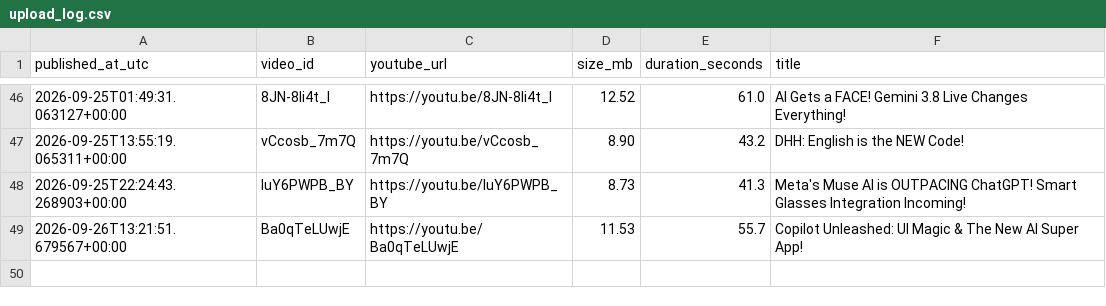
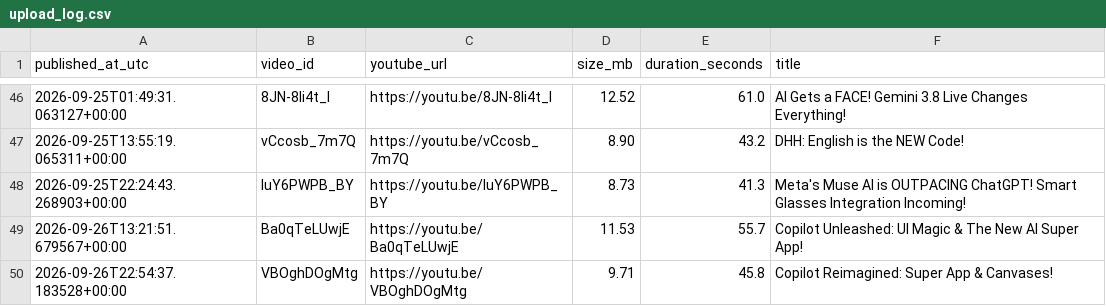
Before and after one commit to BharatMahajan/AI_YT_Shorts, a CSV file: state/upload_log.csv, drawn as a sheet; only a part is shown, gaps mark what is left out; the diff names each change by its address in the sheet, - before the commit and + after, or states it on an @@ line.

Commit message:
chore: update history + upload log [skip ci]

```diff
--- a/state/upload_log.csv
+++ b/state/upload_log.csv
+row 50: 2026-09-26T22:54:37.183528+00:00 | VBOghDOgMtg | https://youtu.be/VBOghDOgMtg | 9.71 | 45.8 | Copilot Reimagined: Super App & Canvases!
```
Also changed, not shown: 1 other file.
